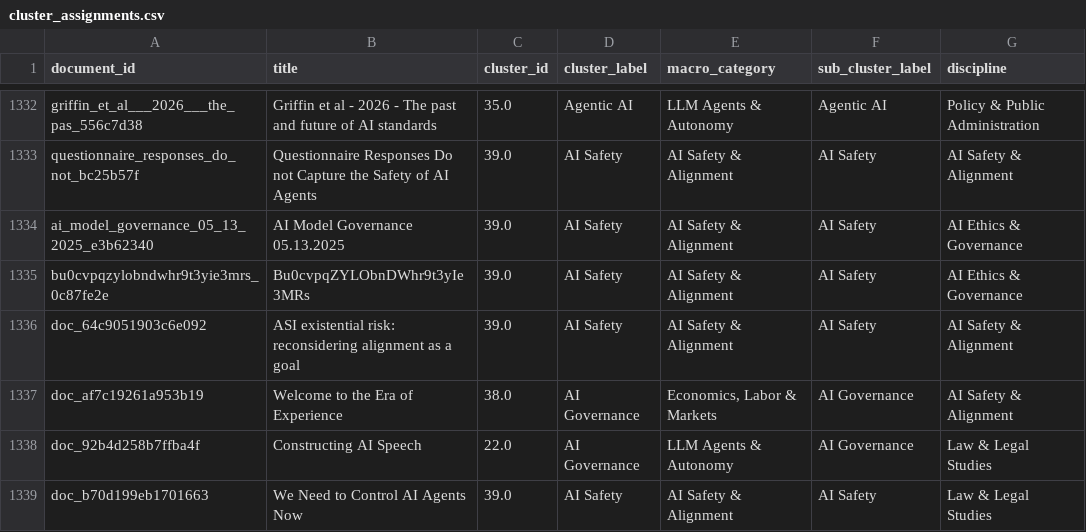
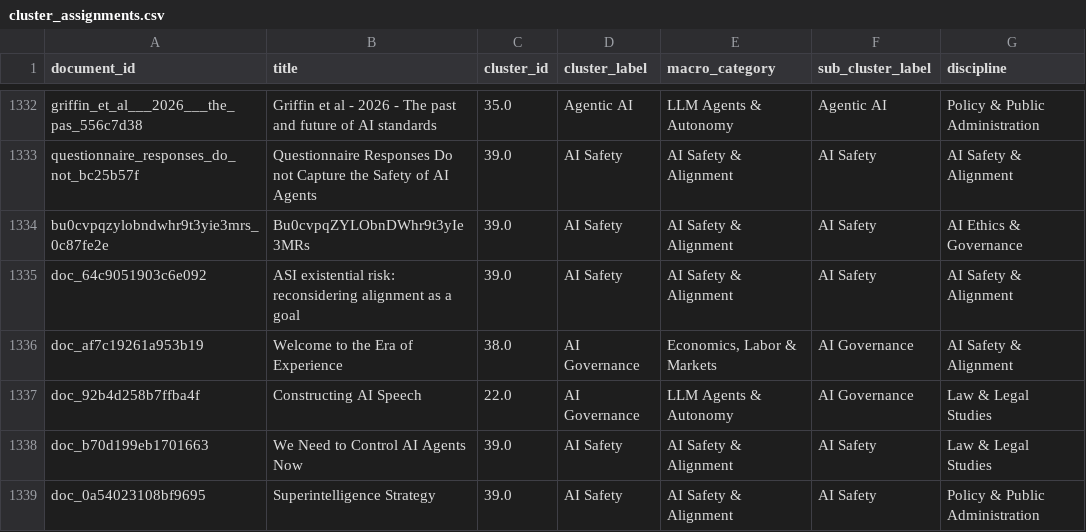
Before and after one commit to mint-philosophy/mintresearch.org, a CSV file: public/paper-map/data/cluster_assignments.csv, drawn as a sheet; only a part is shown, gaps mark what is left out; the shorter side is filled out with more unchanged rows; the diff names each change by its address in the sheet, - before the commit and + after, or states it on an @@ line.

Commit message:
Update paper map (2026-08-15 12:36)

```diff
--- a/public/paper-map/data/cluster_assignments.csv
+++ b/public/paper-map/data/cluster_assignments.csv
-row 1334: ai_model_governance_05_13_2025_e3b62340 | AI Model Governance 05.13.2025 | 39.0 | AI Safety | AI Safety & Alignment | AI Safety | AI Ethics & Governance
```
Also changed, not shown: 10 other files.
